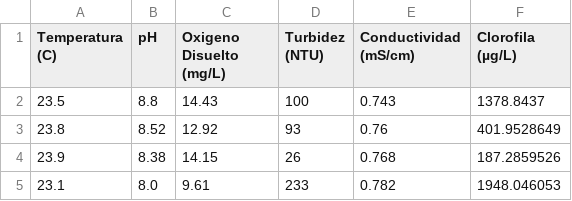
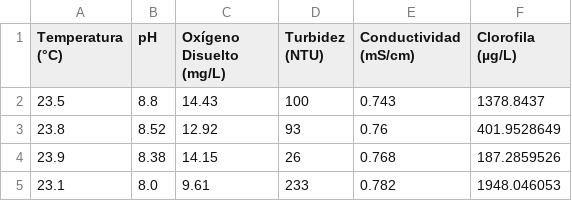
Before and after one commit to paolayalap/Dashboard_modelo_cianobacteria, a CSV file: datos_lago.csv, drawn as a sheet; only a part is shown.

Commit message:
Update datos_lago.csv

```diff
--- a/datos_lago.csv
+++ b/datos_lago.csv
@@ -1,2 +1,2 @@
-Temperatura (C),pH,Oxigeno Disuelto (mg/L),Turbidez (NTU),Conductividad (mS/cm),Clorofila (µg/L)
+Temperatura (°C),pH,Oxígeno Disuelto (mg/L),Turbidez (NTU),Conductividad (mS/cm),Clorofila (µg/L)
 23.5,8.8,14.43,100,0.743,1378.8437
```
